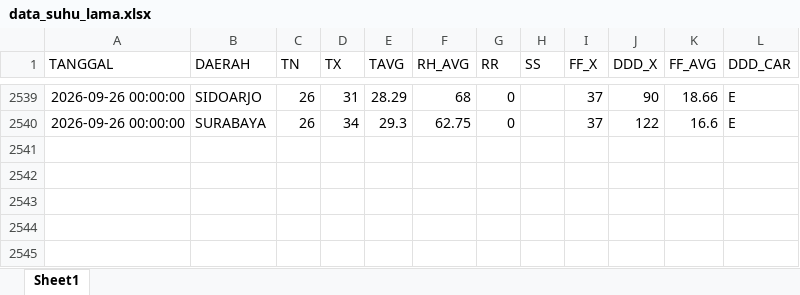
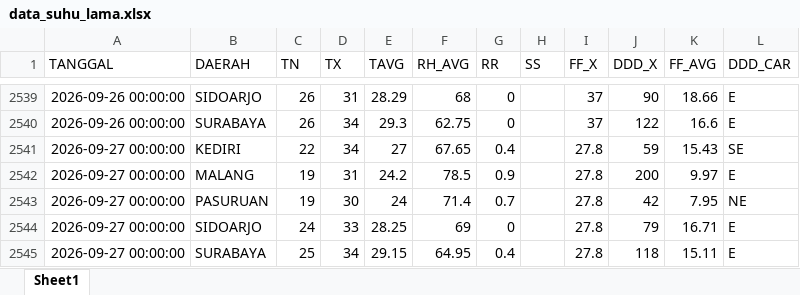
Before and after one commit to Sopayyy02/data_suhu_jatim, an Excel workbook: data/data_suhu_lama.xlsx, sheet Sheet1, drawn as a sheet; only a part is shown, gaps mark what is left out; values as stored, in another font and other column widths than the file's, no borders; the diff names each change by its address in the sheet, - before the commit and + after, or states it on an @@ line.

```diff
--- a/data/data_suhu_lama.xlsx (sheet Sheet1)
+++ b/data/data_suhu_lama.xlsx (sheet Sheet1)
+row 2541: 2026-09-27 00:00:00 | KEDIRI | 22 | 34 | 27 | 67.65 | 0.4 |  | 27.8 | 59 | 15.43 | SE
+row 2542: 2026-09-27 00:00:00 | MALANG | 19 | 31 | 24.2 | 78.5 | 0.9 |  | 27.8 | 200 | 9.97 | E
+row 2543: 2026-09-27 00:00:00 | PASURUAN | 19 | 30 | 24 | 71.4 | 0.7 |  | 27.8 | 42 | 7.95 | NE
+row 2544: 2026-09-27 00:00:00 | SIDOARJO | 24 | 33 | 28.25 | 69 | 0 |  | 27.8 | 79 | 16.71 | E
+row 2545: 2026-09-27 00:00:00 | SURABAYA | 25 | 34 | 29.15 | 64.95 | 0.4 |  | 27.8 | 118 | 15.11 | E
```
